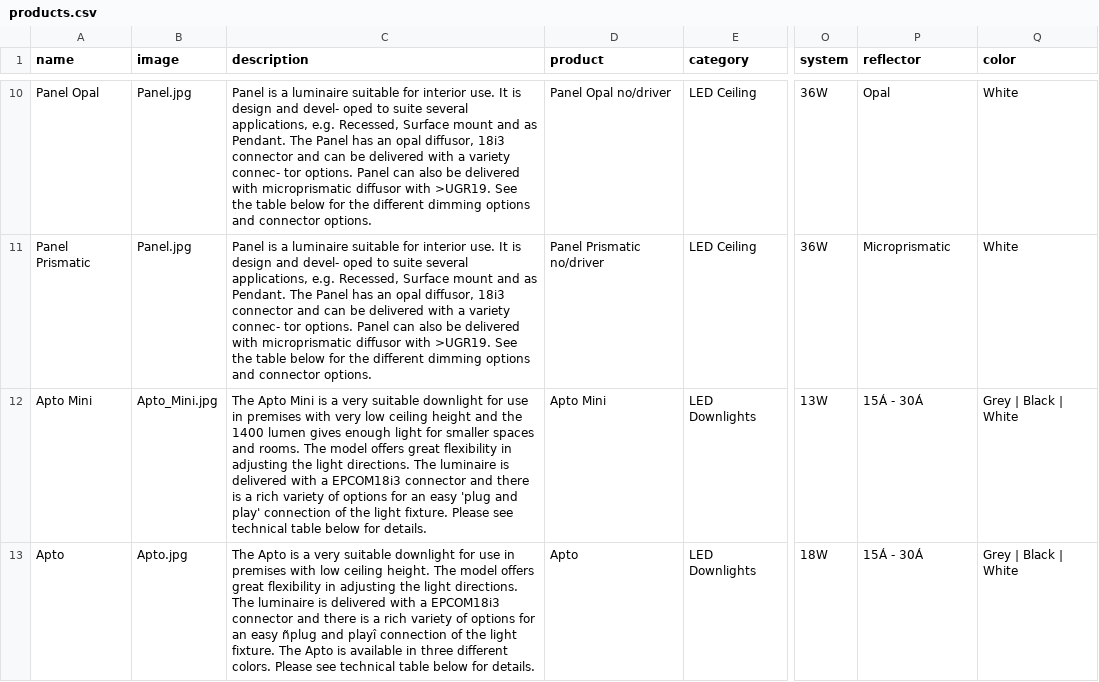
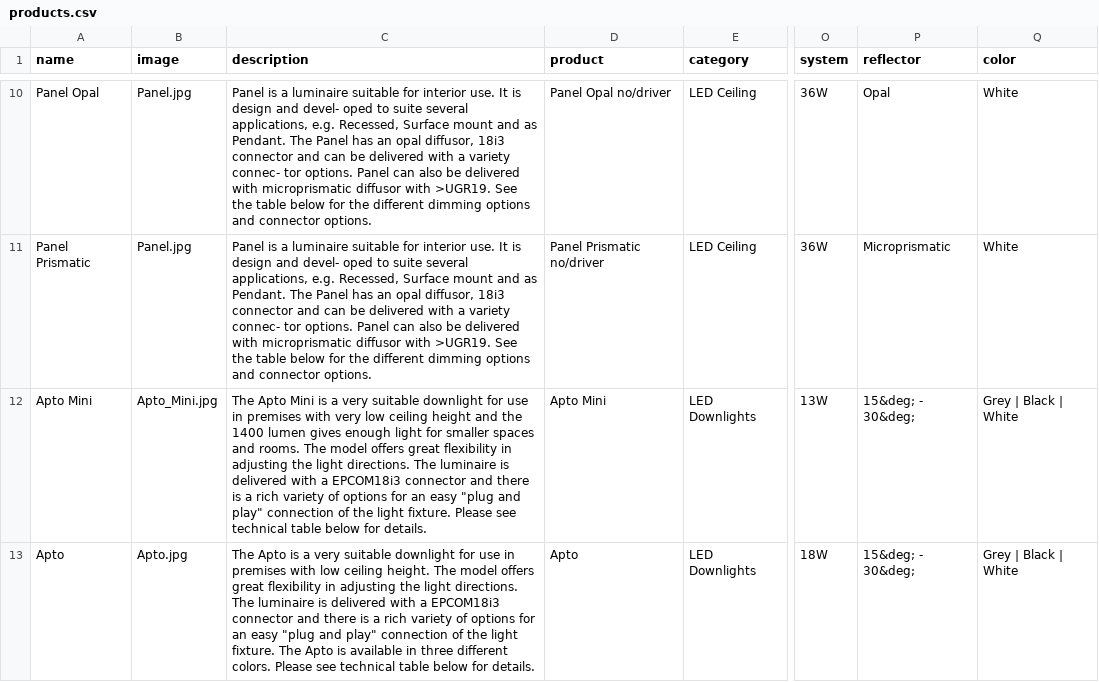
Before and after one commit to jotismoore/norlux, a CSV file: app/csv/products.csv, drawn as a sheet; only a part is shown, gaps mark what is left out; the diff covers the shown part only; the diff names each change by its address in the sheet, - before the commit and + after, or states it on an @@ line.

```diff
--- a/app/csv/products.csv
+++ b/app/csv/products.csv
-C12 (description): …an easy 'plug and play' connection of…
+C12 (description): …an easy "plug and play" connection of…
-P12:P13 (reflector): 15Á - 30Á
+P12:P13 (reflector): 15&deg; - 30&deg;
-C13 (description): …an easy ñplug and playî connection of…
+C13 (description): …an easy "plug and play" connection of…
```
Also changed, not shown: 1 added row and 1 edited cell elsewhere in this file, dist/csv/products.csv, 39 other files.
